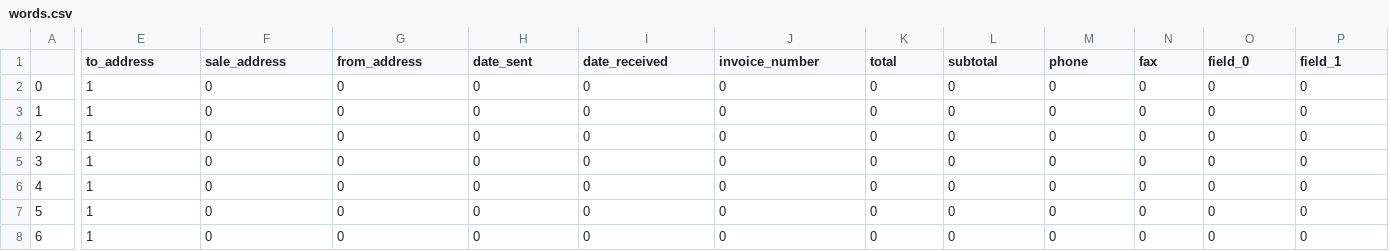
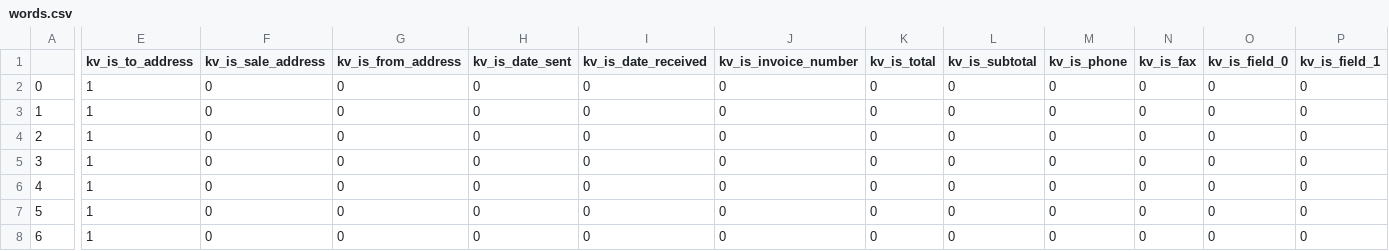
Before and after one commit to kevinbache/tablestakes, a CSV file: python/tablestakes/scripts/generate_ocrd_doc_2/docs/doc_01/words.csv, drawn as a sheet; only a part is shown, gaps mark what is left out; the diff covers the shown part only; the diff names each change by its address in the sheet, - before the commit and + after, or states it on an @@ line.

```diff
--- a/python/tablestakes/scripts/generate_ocrd_doc_2/docs/doc_01/words.csv
+++ b/python/tablestakes/scripts/generate_ocrd_doc_2/docs/doc_01/words.csv
-E1: to_address
+E1: kv_is_to_address
-F1: sale_address
+F1: kv_is_sale_address
-G1: from_address
+G1: kv_is_from_address
-H1: date_sent
+H1: kv_is_date_sent
-I1: date_received
+I1: kv_is_date_received
-J1: invoice_number
+J1: kv_is_invoice_number
-K1: total
+K1: kv_is_total
-L1: subtotal
+L1: kv_is_subtotal
-M1: phone
+M1: kv_is_phone
-N1: fax
+N1: kv_is_fax
-O1: field_0
+O1: kv_is_field_0
-P1: field_1
+P1: kv_is_field_1
```
Also changed, not shown: 18 edited cells elsewhere in this file, python/tablestakes/scripts/generate_ocrd_doc_2/docs/doc_01/joined.csv, python/tablestakes/scripts/generate_ocrd_doc_2/docs/doc_01/ocr.csv, 8 other files.
